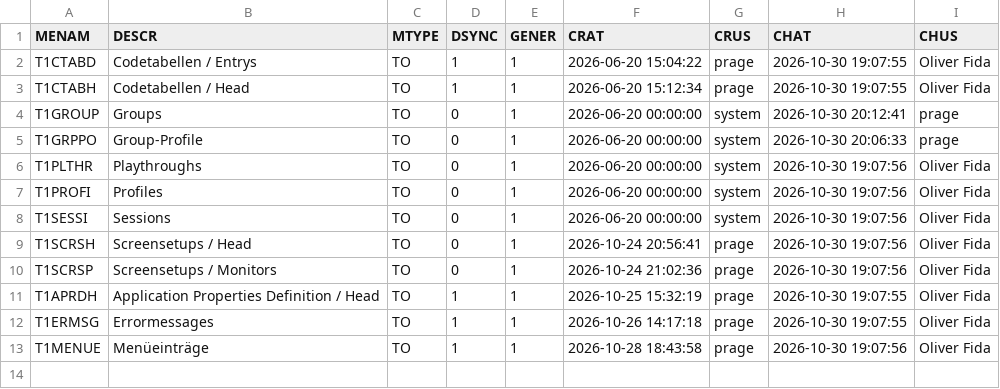
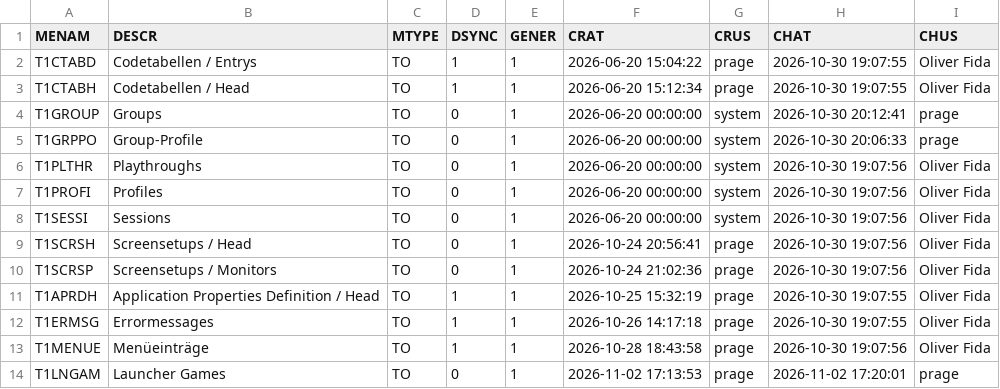
Before and after one commit to MaxPra/GameTimeNext, a CSV file: devsync/T1METAH.csv, drawn as a sheet; the diff names each change by its address in the sheet, - before the commit and + after, or states it on an @@ line.

```diff
--- a/devsync/T1METAH.csv
+++ b/devsync/T1METAH.csv
+row 14: T1LNGAM | Launcher Games | TO | 0 | 1 | 2026-11-02 17:13:53 | prage | 2026-11-02 17:20:01 | prage
```
Also changed, not shown: devsync/T1CTABD.csv, devsync/T1CTABH.csv, 28 other files.
